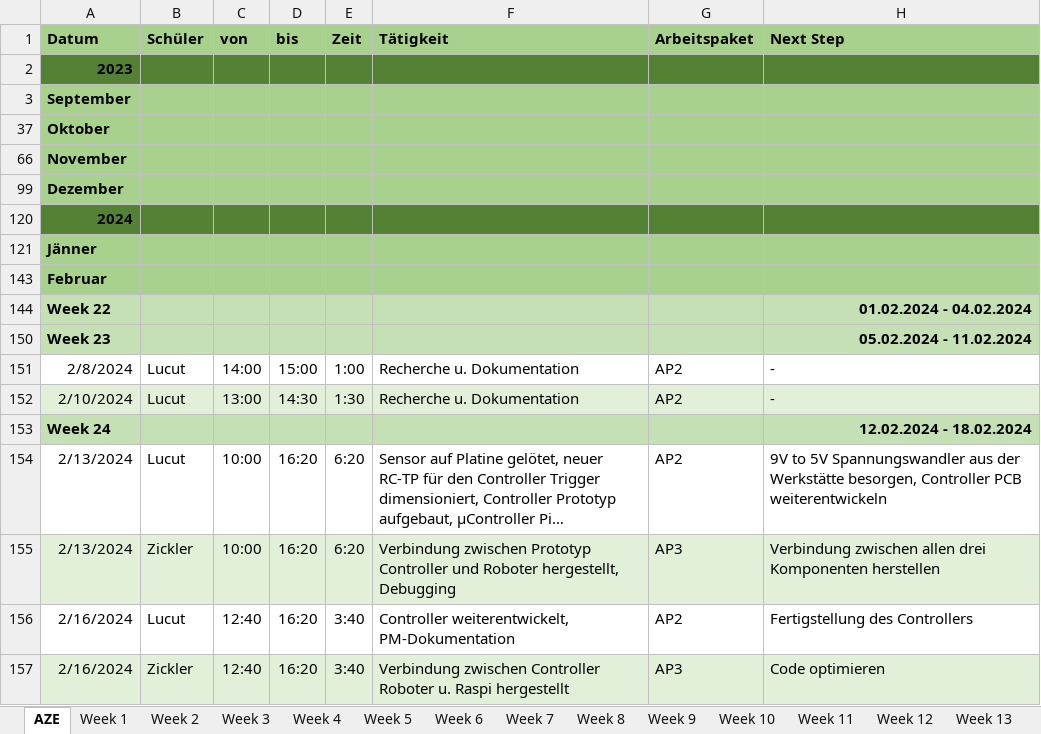
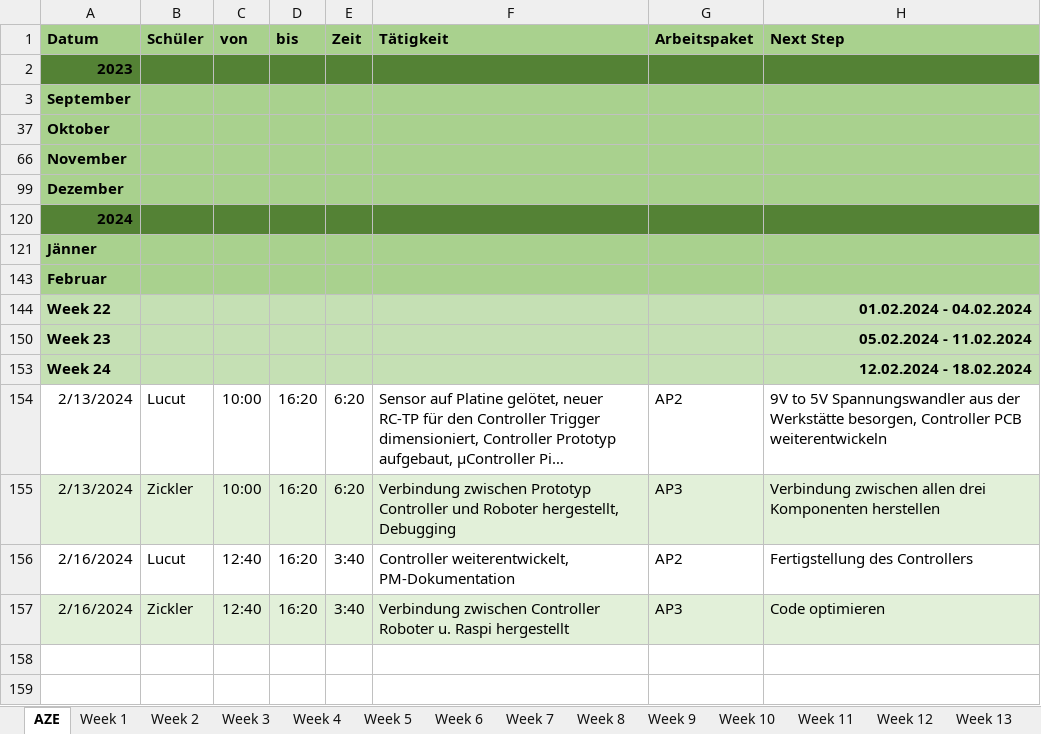
Before and after one commit to RoteRuebe/diplomarbeit, an Excel workbook: 2324_5AHEL_AZE_DA_SumoBots.xlsx, sheet AZE, drawn as a sheet; long unchanged cells end in …; values as stored, in another font and other column widths than the file's, no borders; the diff names each change by its address in the sheet, - before the commit and + after, or states it on an @@ line.

```diff
--- a/2324_5AHEL_AZE_DA_SumoBots.xlsx (sheet AZE)
+++ b/2324_5AHEL_AZE_DA_SumoBots.xlsx (sheet AZE)
@@ row 151 hidden: 2/8/2024 | Lucut | 14:00 | 15:00 | 1:00 | Recherche u. Dokumentation | AP2 | - @@
@@ row 152 hidden: 2/10/2024 | Lucut | 13:00 | 14:30 | 1:30 | Recherche u. Dokumentation | AP2 | - @@
```
Also changed, not shown: sheet Week 24, sheet Week 23, sheet Week 22, charts or pictures, 1 other file.
